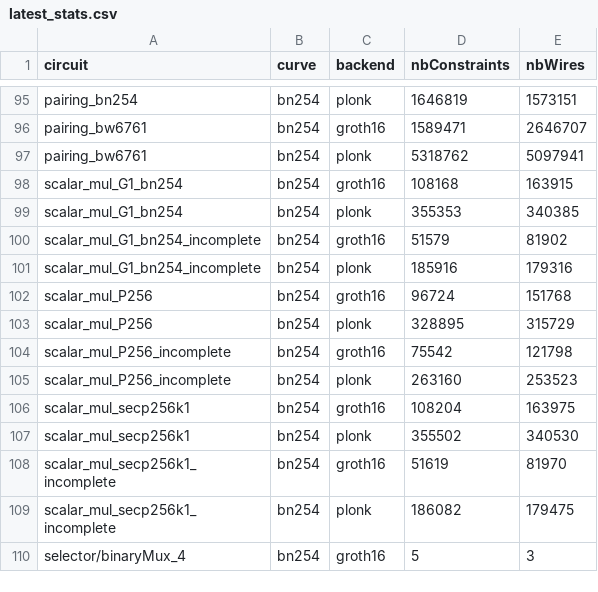
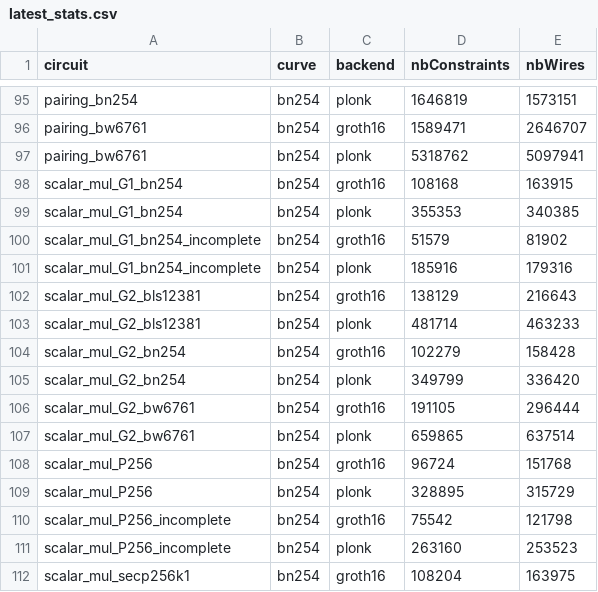
Before and after one commit to Consensys/gnark, a CSV file: internal/stats/latest_stats.csv, drawn as a sheet; only a part is shown, gaps mark what is left out; the shorter side is filled out with more unchanged rows; the diff names each change by its address in the sheet, - before the commit and + after, or states it on an @@ line.

Commit message:
perf: G2 GLV+FakeGLV scalar multiplication for BN254/BLS12-381/BW6-761

```diff
--- a/internal/stats/latest_stats.csv
+++ b/internal/stats/latest_stats.csv
+row 102: scalar_mul_G2_bls12381 | bn254 | groth16 | 138129 | 216643
+row 103: scalar_mul_G2_bls12381 | bn254 | plonk | 481714 | 463233
+row 104: scalar_mul_G2_bn254 | bn254 | groth16 | 102279 | 158428
+row 105: scalar_mul_G2_bn254 | bn254 | plonk | 349799 | 336420
+row 106: scalar_mul_G2_bw6761 | bn254 | groth16 | 191105 | 296444
+row 107: scalar_mul_G2_bw6761 | bn254 | plonk | 659865 | 637514
```
Also changed, not shown: 8 other files.
